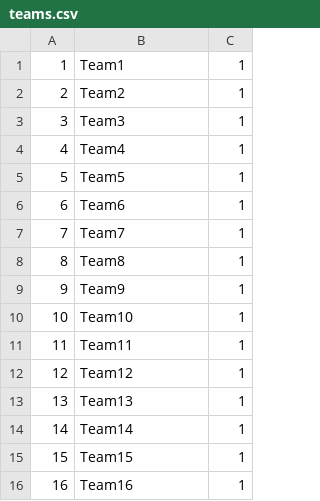
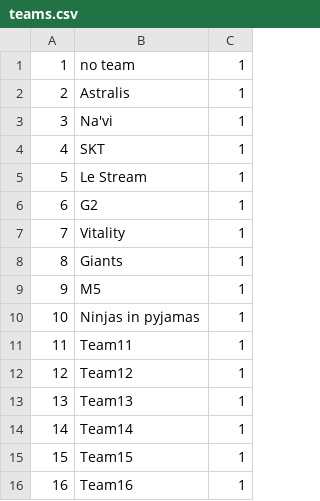
Before and after one commit to SoftEng-HEIGVD/Teaching-HEIGVD-AMT-2019-Project-One, a CSV file: images/mysql/csv/teams.csv, drawn as a sheet; only a part is shown.

```diff
--- a/images/mysql/csv/teams.csv
+++ b/images/mysql/csv/teams.csv
@@ -1,11 +1,11 @@
-1,"Team1", 1
-2,"Team2", 1
-3,"Team3", 1
-4,"Team4", 1
-5,"Team5", 1
-6,"Team6", 1
-7,"Team7", 1
-8,"Team8", 1
-9,"Team9", 1
-10,"Team10", 1
+1,"no team", 1
+2,"Astralis", 1
+3,"Na'vi", 1
+4,"SKT", 1
+5,"Le Stream", 1
+6,"G2", 1
+7,"Vitality", 1
+8,"Giants", 1
+9,"M5", 1
+10,"Ninjas in pyjamas", 1
 11,"Team11", 1
```
Also changed, not shown: 4 other files.
